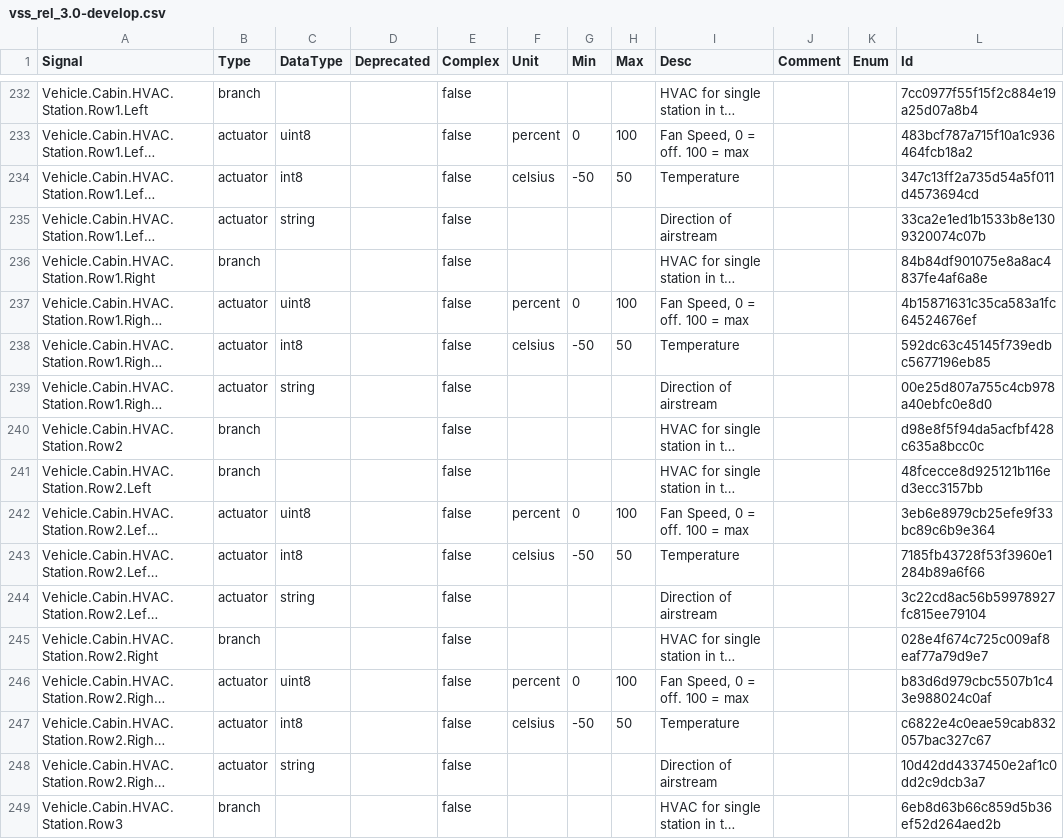
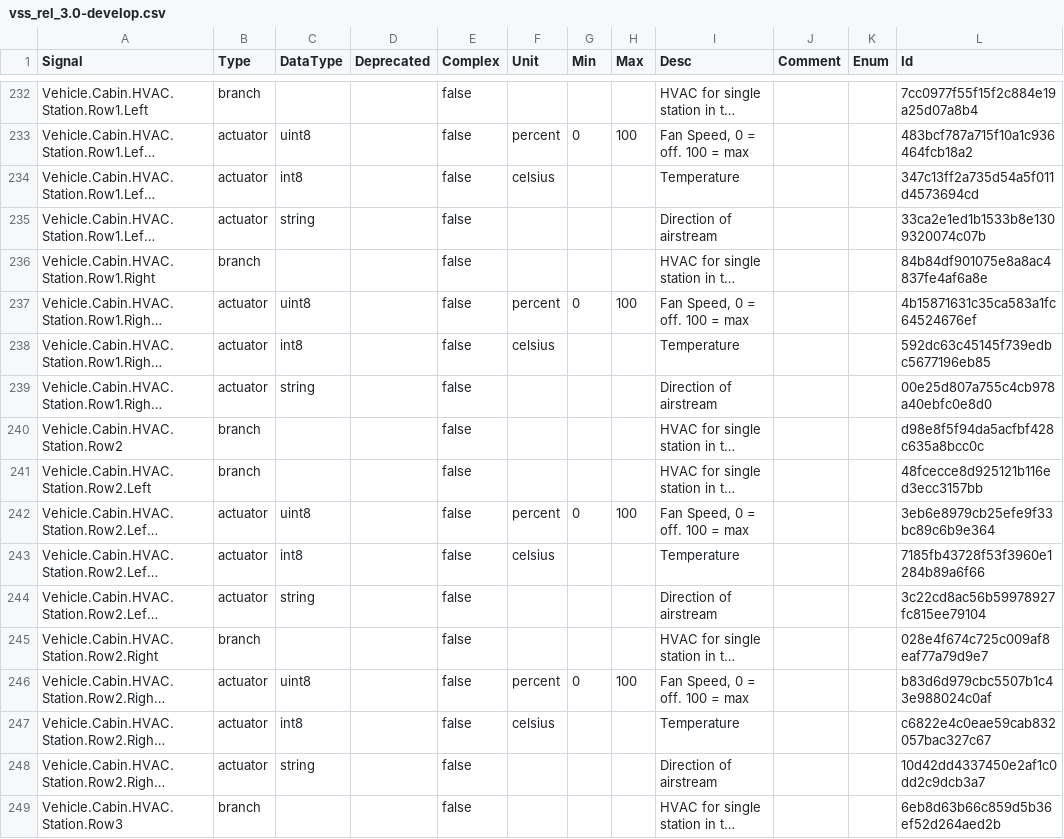
Before and after one commit to olFi95/vehicle_signal_specification, a CSV file: releases/nightly/vss_rel_3.0-develop.csv, drawn as a sheet; only a part is shown, gaps mark what is left out; long unchanged cells end in …; the diff covers the shown part only; the diff names each change by its address in the sheet, - before the commit and + after, or states it on an @@ line.

```diff
--- a/releases/nightly/vss_rel_3.0-develop.csv
+++ b/releases/nightly/vss_rel_3.0-develop.csv
-G234 (Min): -50
+G234 (Min): (empty)
-H234 (Max): 50
+H234 (Max): (empty)
-G238 (Min): -50
+G238 (Min): (empty)
-H238 (Max): 50
+H238 (Max): (empty)
-G243 (Min): -50
+G243 (Min): (empty)
-H243 (Max): 50
+H243 (Max): (empty)
-G247 (Min): -50
+G247 (Min): (empty)
-H247 (Max): 50
+H247 (Max): (empty)
```
Also changed, not shown: 96 edited cells elsewhere in this file, 27 other files.
